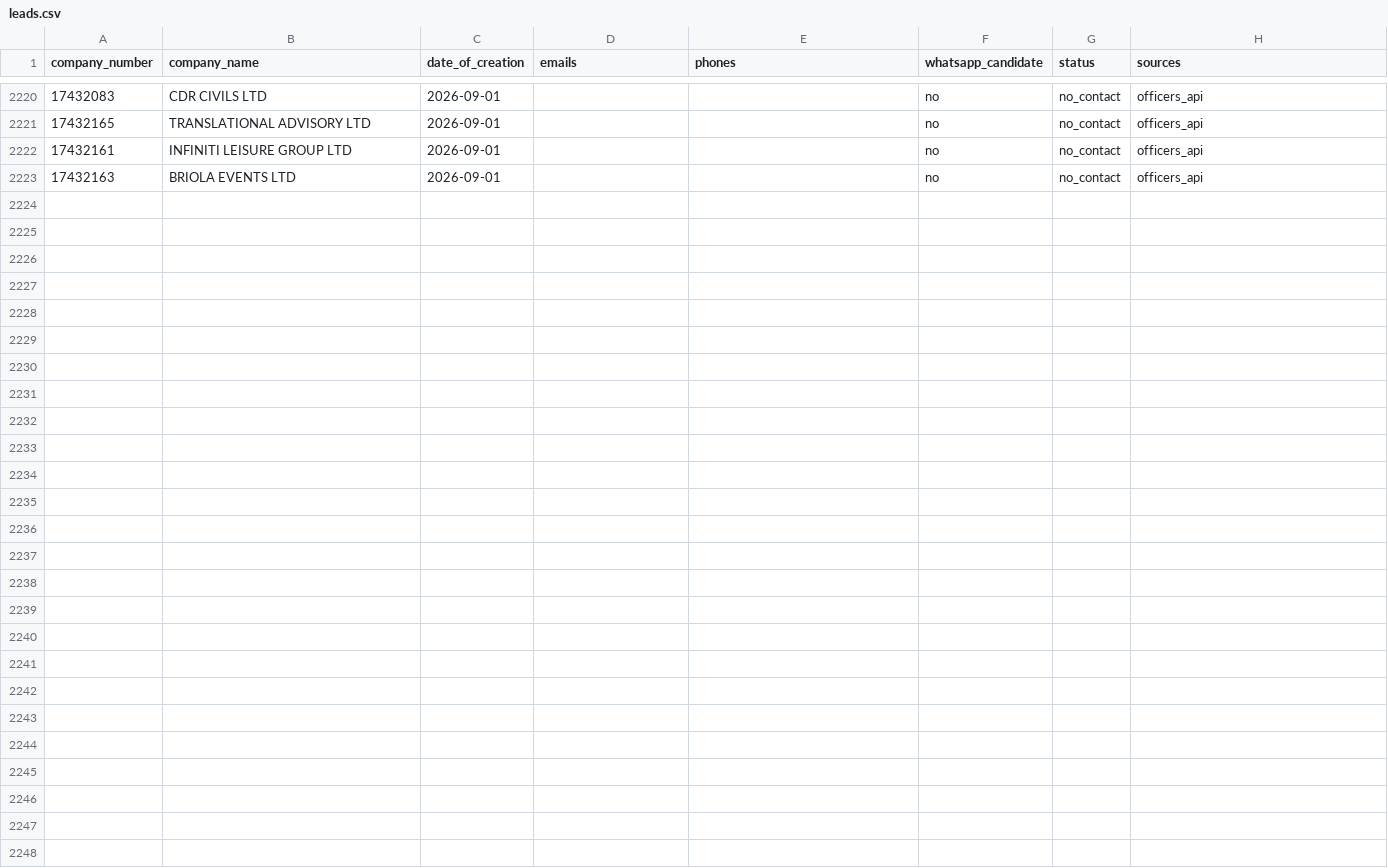
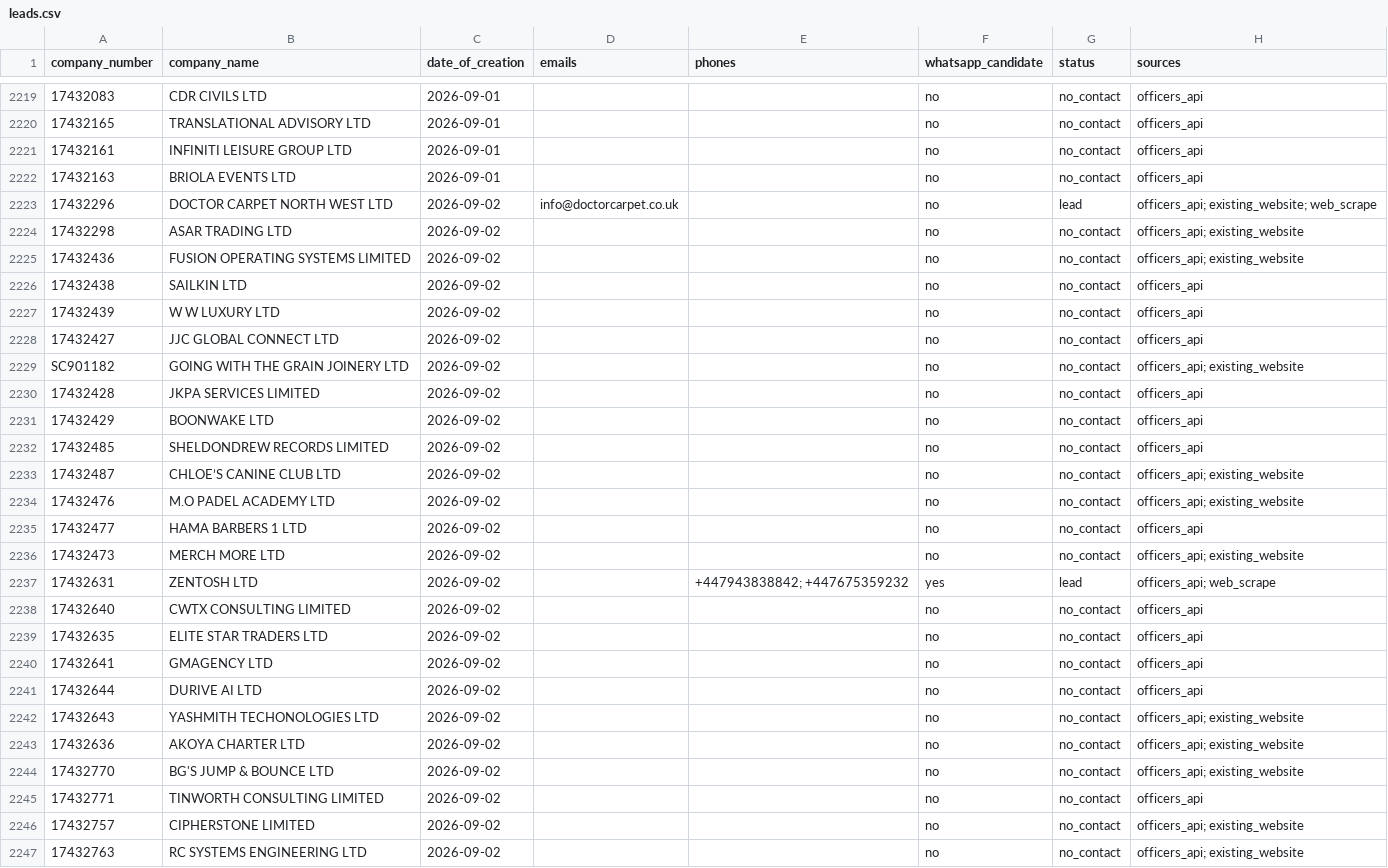
Before and after one commit to ops551/data-pipeline-test, a CSV file: leads.csv, drawn as a sheet; only a part is shown, gaps mark what is left out; the diff covers the shown part only; the diff names each change by its address in the sheet, - before the commit and + after, or states it on an @@ line.

Commit message:
chore(outreach): auto-replenish and update sent leads [run 36679891241]

```diff
--- a/leads.csv
+++ b/leads.csv
+row 2223: 17432296 | DOCTOR CARPET NORTH WEST LTD | 2026-09-02 | info@doctorcarpet.co.uk |  | no | lead | officers_api; existing_website; web_scrape
+row 2224: 17432298 | ASAR TRADING LTD | 2026-09-02 |  |  | no | no_contact | officers_api; existing_website
+row 2225: 17432436 | FUSION OPERATING SYSTEMS LIMITED | 2026-09-02 |  |  | no | no_contact | officers_api; existing_website
+row 2226: 17432438 | SAILKIN LTD | 2026-09-02 |  |  | no | no_contact | officers_api
+row 2227: 17432439 | W W LUXURY LTD | 2026-09-02 |  |  | no | no_contact | officers_api
+row 2228: 17432427 | JJC GLOBAL CONNECT LTD | 2026-09-02 |  |  | no | no_contact | officers_api
+row 2229: SC901182 | GOING WITH THE GRAIN JOINERY LTD | 2026-09-02 |  |  | no | no_contact | officers_api; existing_website
+row 2230: 17432428 | JKPA SERVICES LIMITED | 2026-09-02 |  |  | no | no_contact | officers_api
+row 2231: 17432429 | BOONWAKE LTD | 2026-09-02 |  |  | no | no_contact | officers_api
+row 2232: 17432485 | SHELDONDREW RECORDS LIMITED | 2026-09-02 |  |  | no | no_contact | officers_api
+row 2233: 17432487 | CHLOE’S CANINE CLUB LTD | 2026-09-02 |  |  | no | no_contact | officers_api; existing_website
+row 2234: 17432476 | M.O PADEL ACADEMY LTD | 2026-09-02 |  |  | no | no_contact | officers_api; existing_website
+row 2235: 17432477 | HAMA BARBERS 1 LTD | 2026-09-02 |  |  | no | no_contact | officers_api
+row 2236: 17432473 | MERCH MORE LTD | 2026-09-02 |  |  | no | no_contact | officers_api; existing_website
+row 2237: 17432631 | ZENTOSH LTD | 2026-09-02 |  | +447943838842; +447675359232 | yes | lead | officers_api; web_scrape
+row 2238: 17432640 | CWTX CONSULTING LIMITED | 2026-09-02 |  |  | no | no_contact | officers_api
+row 2239: 17432635 | ELITE STAR TRADERS LTD | 2026-09-02 |  |  | no | no_contact | officers_api
+row 2240: 17432641 | GMAGENCY LTD | 2026-09-02 |  |  | no | no_contact | officers_api
+row 2241: 17432644 | DURIVE AI LTD | 2026-09-02 |  |  | no | no_contact | officers_api
+row 2242: 17432643 | YASHMITH TECHONOLOGIES LTD | 2026-09-02 |  |  | no | no_contact | officers_api; existing_website
+row 2243: 17432636 | AKOYA CHARTER LTD | 2026-09-02 |  |  | no | no_contact | officers_api; existing_website
+row 2244: 17432770 | BG'S JUMP & BOUNCE LTD | 2026-09-02 |  |  | no | no_contact | officers_api; existing_website
+row 2245: 17432771 | TINWORTH CONSULTING LIMITED | 2026-09-02 |  |  | no | no_contact | officers_api
+row 2246: 17432757 | CIPHERSTONE LIMITED | 2026-09-02 |  |  | no | no_contact | officers_api; existing_website
+row 2247: 17432763 | RC SYSTEMS ENGINEERING LTD | 2026-09-02 |  |  | no | no_contact | officers_api; existing_website
```
Also changed, not shown: 1 removed row elsewhere in this file, candidates.csv, enriched.csv, 1 other file.
